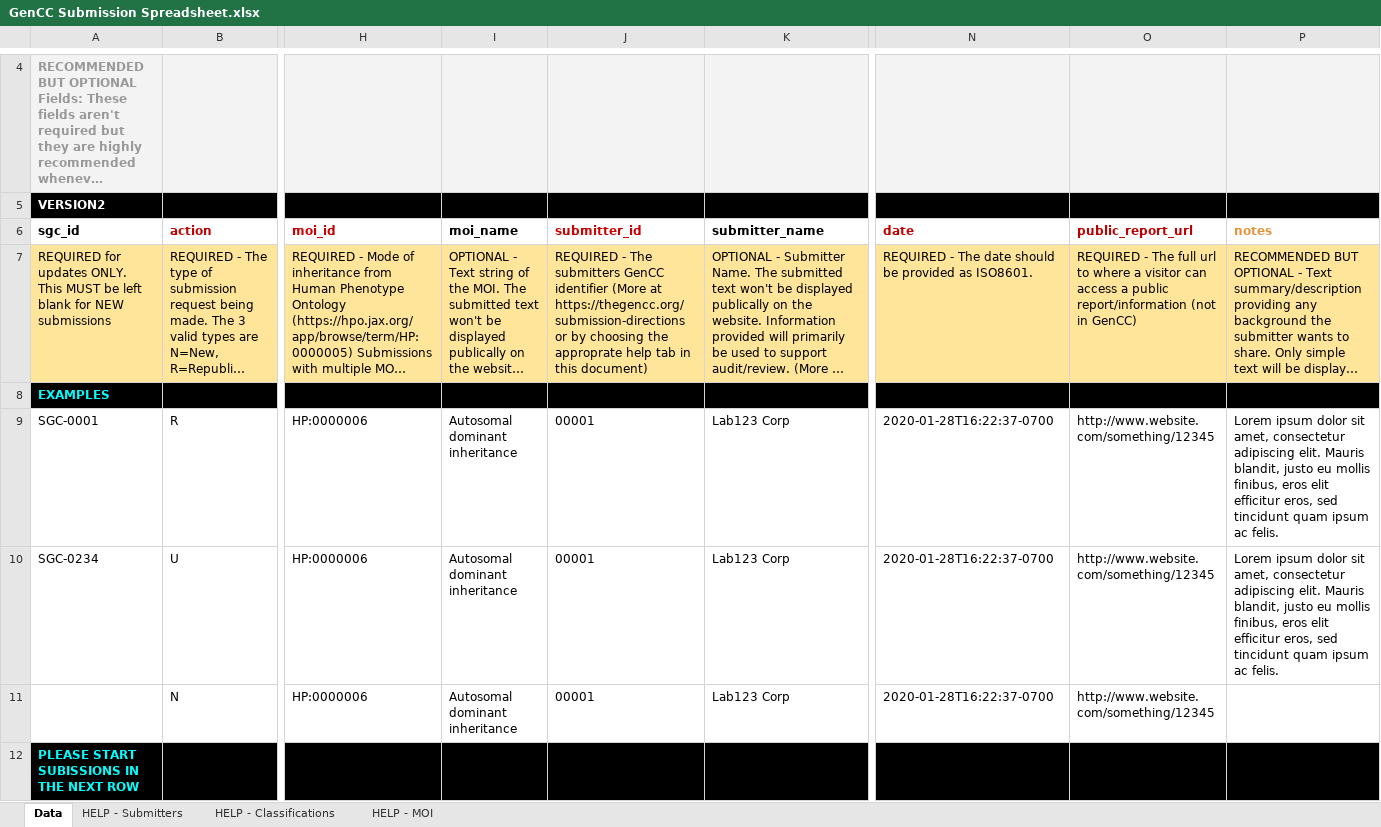
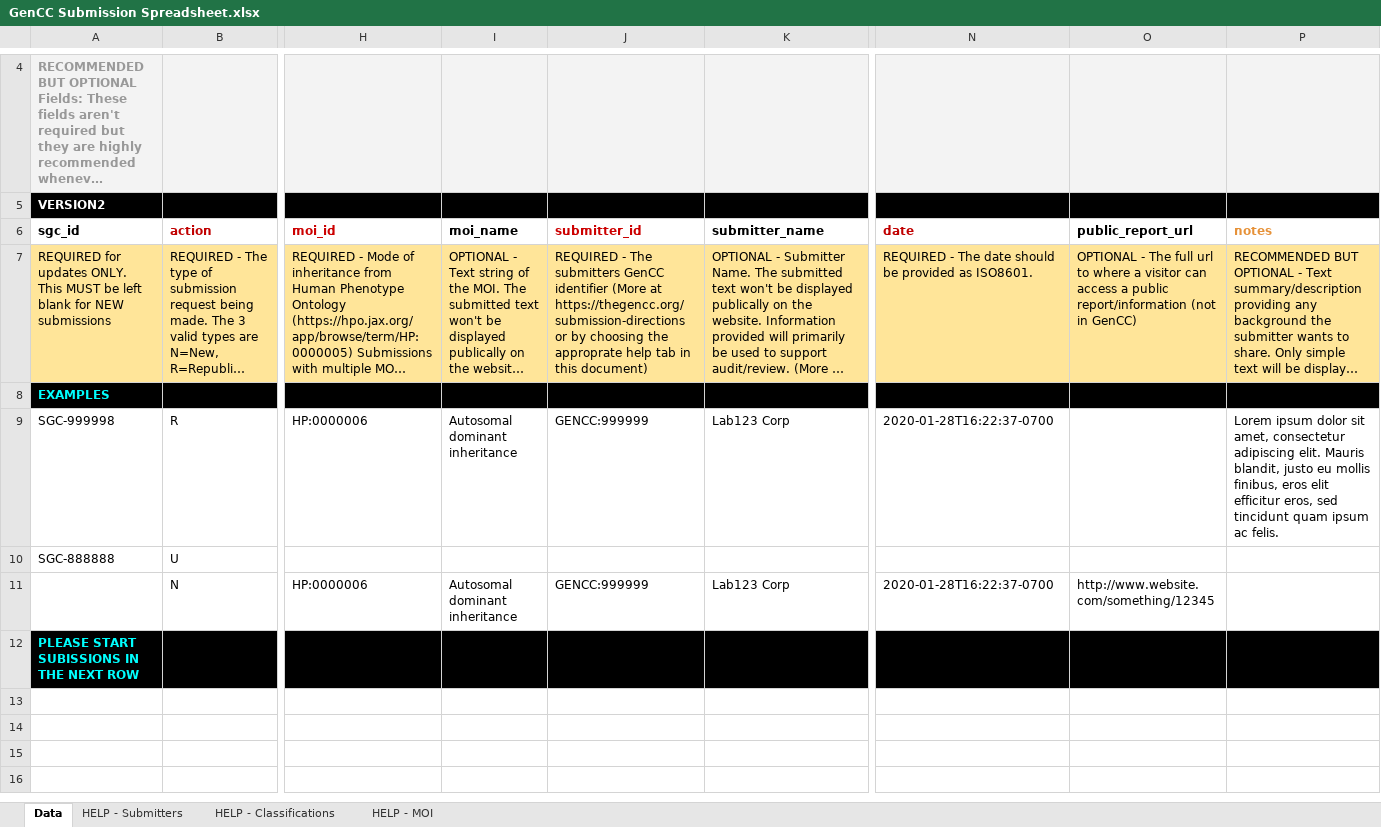
Before and after one commit to GeneCurationCoalition/gencc-sub, an Excel workbook: public/documents/GenCC Submission Spreadsheet.xlsx, sheet Data, drawn as a sheet; only a part is shown, gaps mark what is left out; long unchanged cells end in …; values as stored, in another font and other column widths than the file's, no borders; removed rows and columns are numbered as before the commit, all else as after; rows hold the shown columns only; the diff names each change by its address in the sheet, - before the commit and + after, or states it on an @@ line.

```diff
--- a/public/documents/GenCC Submission Spreadsheet.xlsx (sheet Data)
+++ b/public/documents/GenCC Submission Spreadsheet.xlsx (sheet Data)
-O6 text colour: #C00000
+O6 text colour: black
-O7 (public_report_url): REQUIRED - The…
+O7 (public_report_url): OPTIONAL - The…
-A9 (sgc_id): SGC-0001
+A9 (sgc_id): SGC-999998
-J9 (submitter_id): 00001
+J9 (submitter_id): GENCC:999999
-O9 (public_report_url): http://www.website.com/something/12345
+O9 (public_report_url): (empty)
-row 10: SGC-0234 | U | HP:0000006 | Autosomal dominant inheritance | 00001 | Lab123 Corp | 2020-01-28T16:22:37-0700 | http://www.website.com/something/12345 | Lorem ipsum dolor sit amet, consectetur adipiscing elit. Mauris blandit, justo eu mollis finibus, eros elit efficitur eros, sed tincidunt quam ipsum ac felis.
+row 10: SGC-888888 | U
-J11 (submitter_id): 00001
+J11 (submitter_id): GENCC:999999
```
